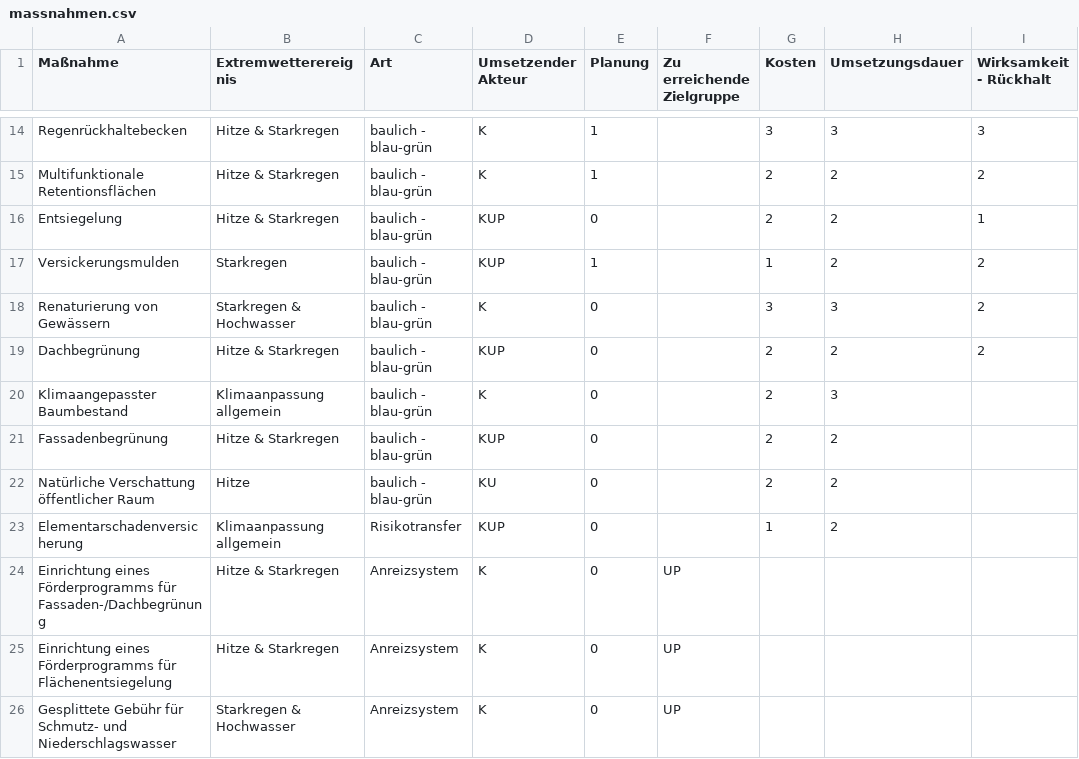
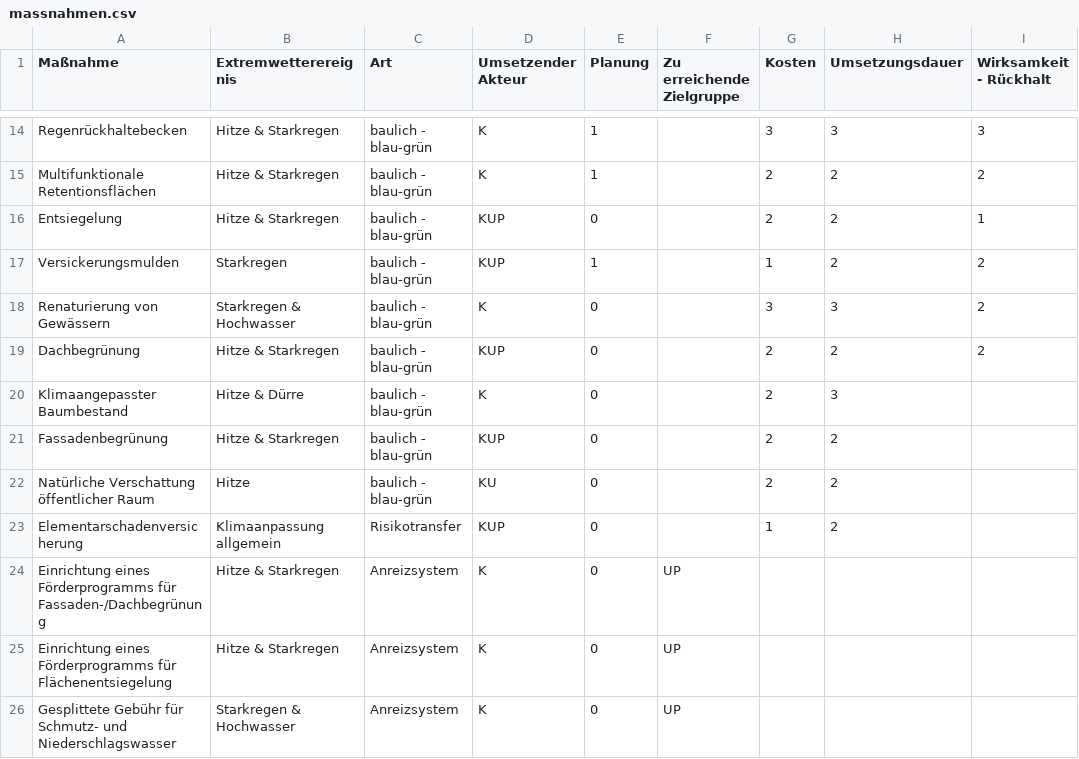
Before and after one commit to klimaanpassung-oberland/massnahmentool, a CSV file: daten/massnahmen.csv, drawn as a sheet; only a part is shown, gaps mark what is left out; the diff names each change by its address in the sheet, - before the commit and + after, or states it on an @@ line.

```diff
--- a/daten/massnahmen.csv
+++ b/daten/massnahmen.csv
-B20 (Extremwetterereignis): Klimaanpassung allgemein
+B20 (Extremwetterereignis): Hitze & Dürre
```
Also changed, not shown: 2 other files.
